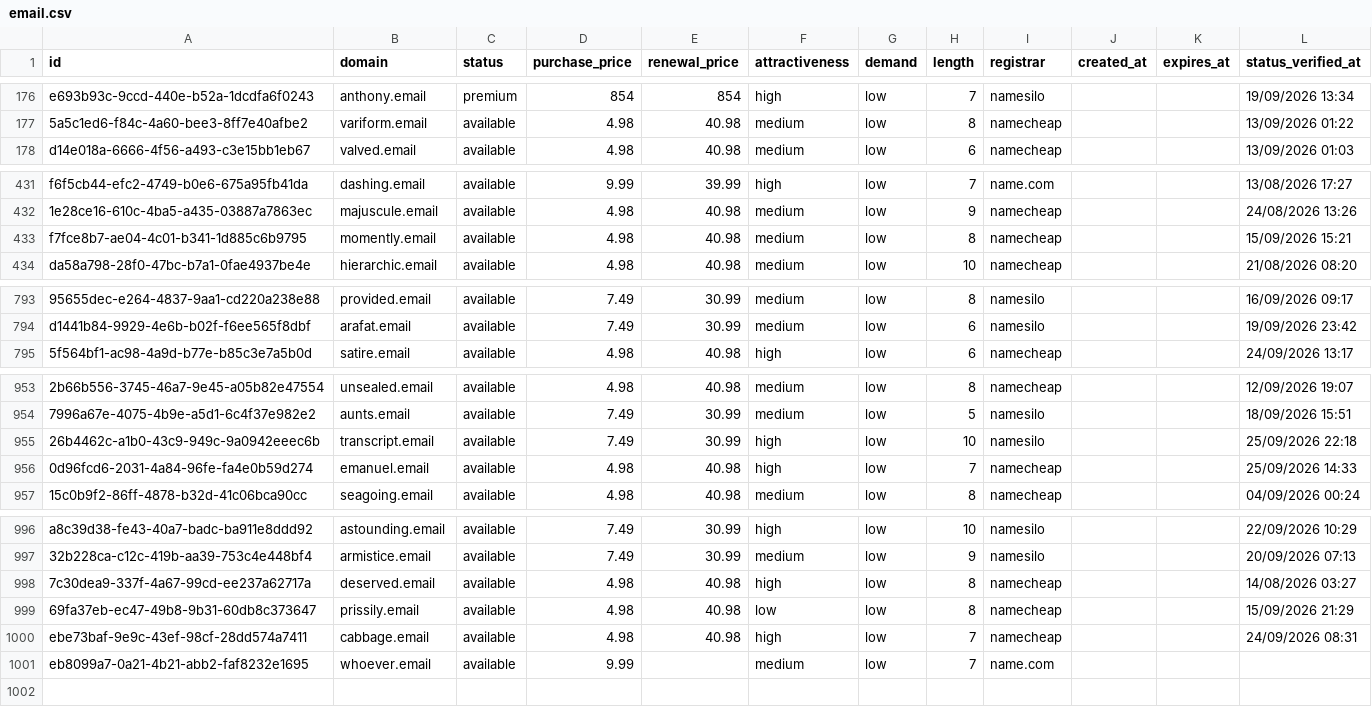
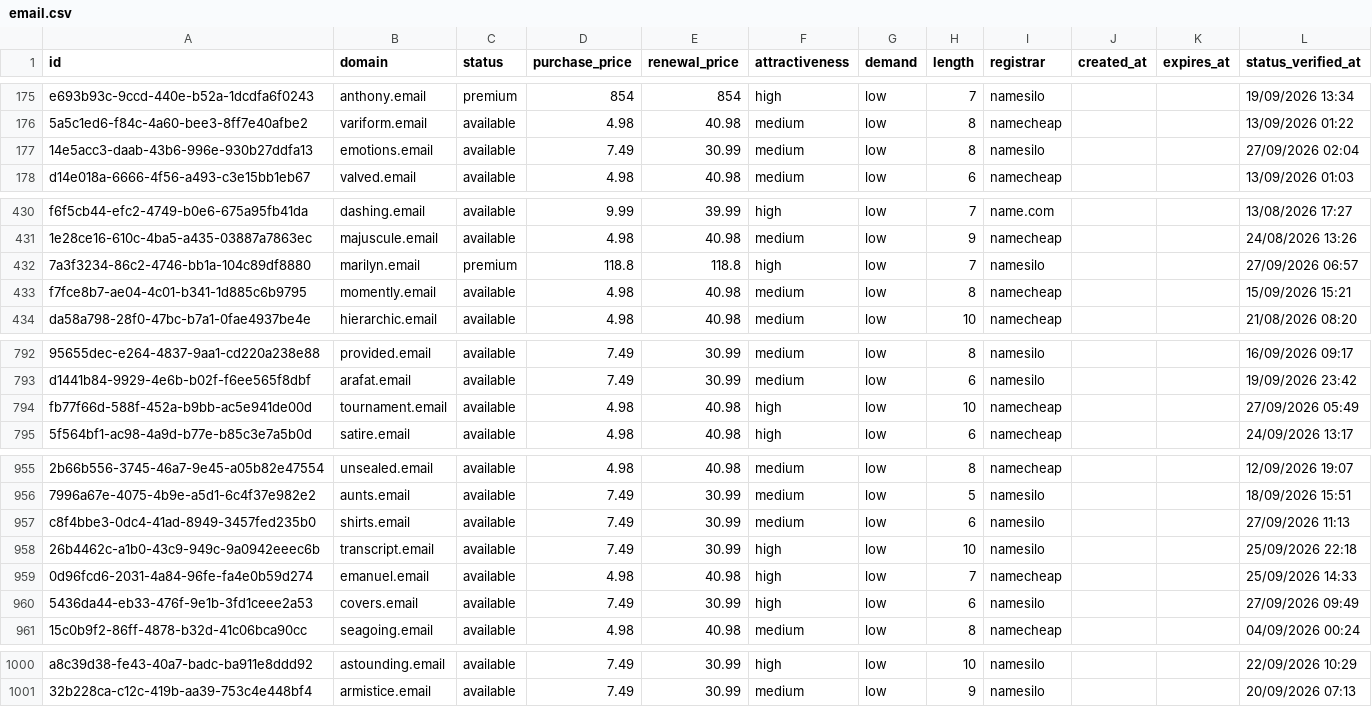
Before and after one commit to UniqueDomains/email-oneword-domains, a CSV file: email.csv, drawn as a sheet; only a part is shown, gaps mark what is left out; removed rows and columns are numbered as before the commit, all else as after; the diff covers the shown part only; the diff names each change by its address in the sheet, - before the commit and + after, or states it on an @@ line.

Commit message:
Domains update

```diff
--- a/email.csv
+++ b/email.csv
+row 177: 14e5acc3-daab-43b6-996e-930b27ddfa13 | emotions.email | available | 7.49 | 30.99 | medium | low | 8 | namesilo |  |  | 27/09/2026 02:04
+row 432: 7a3f3234-86c2-4746-bb1a-104c89df8880 | marilyn.email | premium | 118.8 | 118.8 | high | low | 7 | namesilo |  |  | 27/09/2026 06:57
+row 794: fb77f66d-588f-452a-b9bb-ac5e941de00d | tournament.email | available | 4.98 | 40.98 | high | low | 10 | namecheap |  |  | 27/09/2026 05:49
+row 957: c8f4bbe3-0dc4-41ad-8949-3457fed235b0 | shirts.email | available | 7.49 | 30.99 | medium | low | 6 | namesilo |  |  | 27/09/2026 11:13
+row 960: 5436da44-eb33-476f-9e1b-3fd1ceee2a53 | covers.email | available | 7.49 | 30.99 | high | low | 6 | namesilo |  |  | 27/09/2026 09:49
-row 998: 7c30dea9-337f-4a67-99cd-ee237a62717a | deserved.email | available | 4.98 | 40.98 | high | low | 8 | namecheap |  |  | 14/08/2026 03:27
-row 999: 69fa37eb-ec47-49b8-9b31-60db8c373647 | prissily.email | available | 4.98 | 40.98 | low | low | 8 | namecheap |  |  | 15/09/2026 21:29
-row 1000: ebe73baf-9e9c-43ef-98cf-28dd574a7411 | cabbage.email | available | 4.98 | 40.98 | high | low | 7 | namecheap |  |  | 24/09/2026 08:31
-row 1001: eb8099a7-0a21-4b21-abb2-faf8232e1695 | whoever.email | available | 9.99 |  | medium | low | 7 | name.com
```
Also changed, not shown: 2 added rows, 3 removed rows and 58 edited cells elsewhere in this file, 4 other files.
